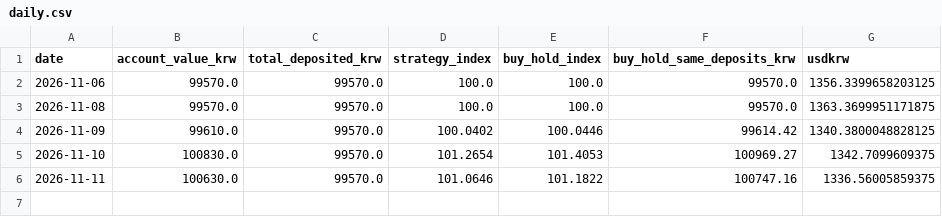
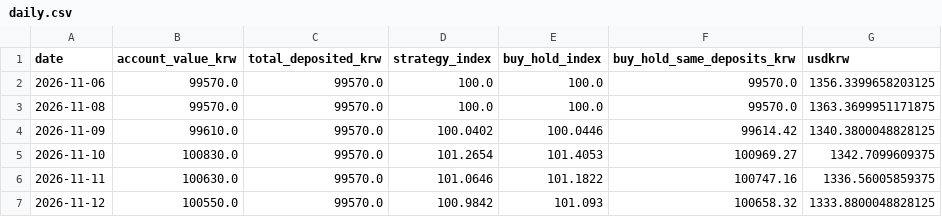
Before and after one commit to chomuscleguy/chomuscleguy, a CSV file: challenge/daily.csv, drawn as a sheet; the diff names each change by its address in the sheet, - before the commit and + after, or states it on an @@ line.

Commit message:
KRW 100k challenge 2026-11-12: 100,550 KRW

```diff
--- a/challenge/daily.csv
+++ b/challenge/daily.csv
+row 7: 2026-11-12 | 100550.0 | 99570.0 | 100.9842 | 101.093 | 100658.32 | 1333.8800048828125
```
Also changed, not shown: 4 other files.
